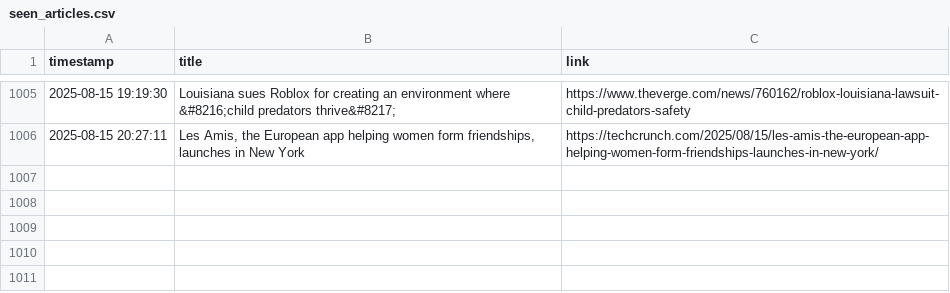
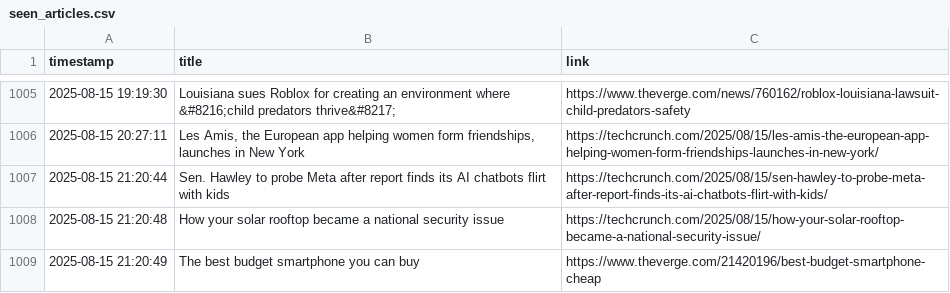
Before and after one commit to DeviPriya-Kolla/AutonomousContentAgent, a CSV file: seen_articles.csv, drawn as a sheet; only a part is shown, gaps mark what is left out.

Commit message:
docs: Update seen articles log

```diff
--- a/seen_articles.csv
+++ b/seen_articles.csv
@@ -1006 +1006,4 @@ timestamp,title,link
 2025-08-15 20:27:11,"Les Amis, the European app helping women form friendships, launches in New York",https://techcrunch.com/2025/08/15/les-amis-the-european-app-helping-women-form-friendships-launches-in-new-york/
+2025-08-15 21:20:44,Sen. Hawley to probe Meta after report finds its AI chatbots flirt with kids,https://techcrunch.com/2025/08/15/sen-hawley-to-probe-meta-after-report-finds-its-ai-chatbots-flirt-with-kids/
+2025-08-15 21:20:48,How your solar rooftop became a national security issue,https://techcrunch.com/2025/08/15/how-your-solar-rooftop-became-a-national-security-issue/
+2025-08-15 21:20:49,The best budget smartphone you can buy,https://www.theverge.com/21420196/best-budget-smartphone-cheap
```
